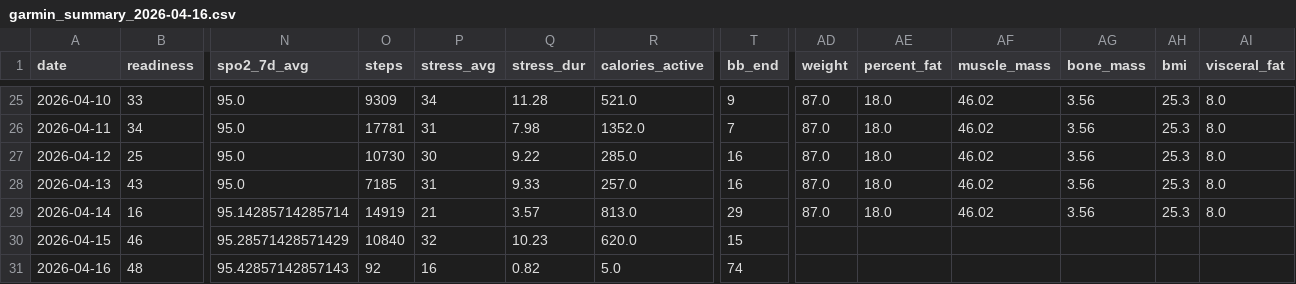
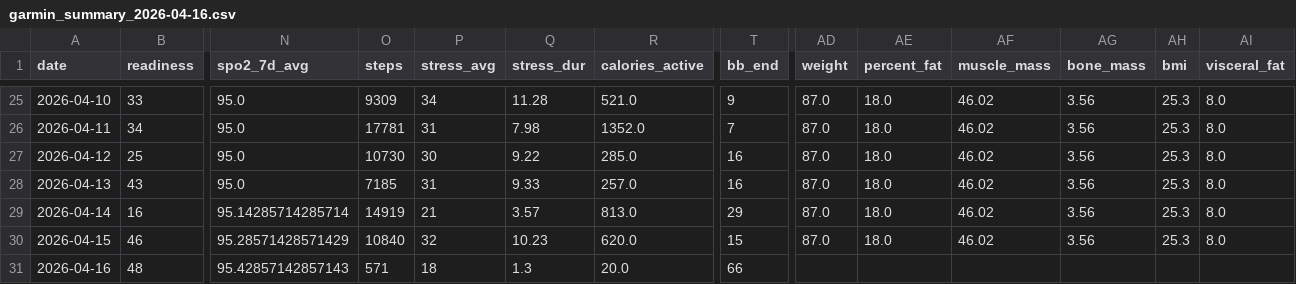
Before and after one commit to tijuanajack/GarminDataPull, a CSV file: garmin_agent/data/garmin_summary_2026-04-16.csv, drawn as a sheet; only a part is shown, gaps mark what is left out; the diff names each change by its address in the sheet, - before the commit and + after, or states it on an @@ line.

```diff
--- a/garmin_agent/data/garmin_summary_2026-04-16.csv
+++ b/garmin_agent/data/garmin_summary_2026-04-16.csv
-AD30 (weight): (empty)
+AD30 (weight): 87.0
-AE30 (percent_fat): (empty)
+AE30 (percent_fat): 18.0
-AF30 (muscle_mass): (empty)
+AF30 (muscle_mass): 46.02
-AG30 (bone_mass): (empty)
+AG30 (bone_mass): 3.56
-AH30 (bmi): (empty)
+AH30 (bmi): 25.3
-AI30 (visceral_fat): (empty)
+AI30 (visceral_fat): 8.0
-O31 (steps): 92
+O31 (steps): 571
-P31 (stress_avg): 16
+P31 (stress_avg): 18
-Q31 (stress_dur): 0.82
+Q31 (stress_dur): 1.3
-R31 (calories_active): 5.0
+R31 (calories_active): 20.0
-T31 (bb_end): 74
+T31 (bb_end): 66
```
